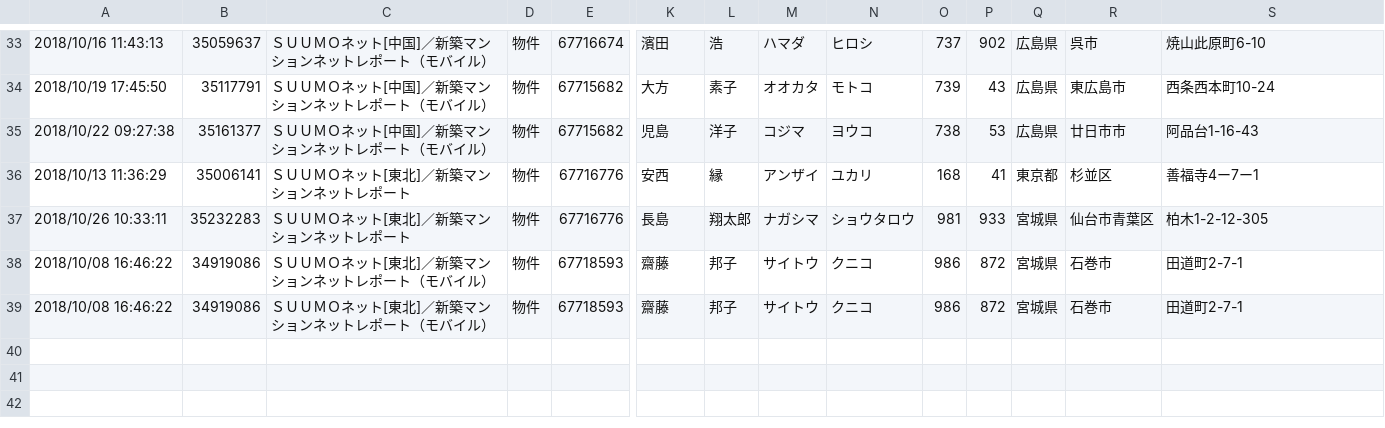
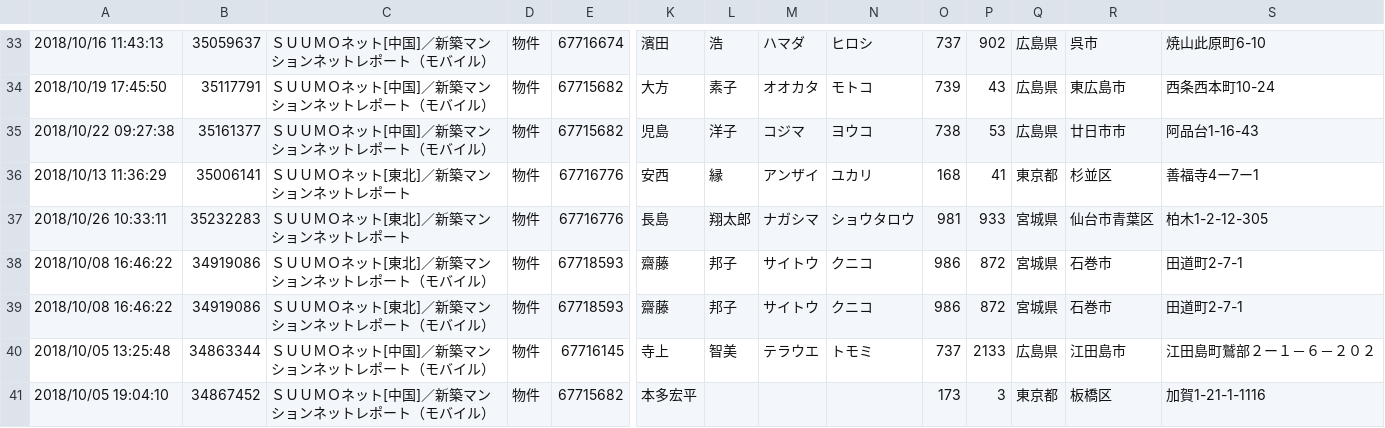
Before and after one commit to phamchi/test, a CSV file: test.csv, drawn as a sheet; only a part is shown, gaps mark what is left out; rows hold the shown columns only; the diff names each change by its address in the sheet, - before the commit and + after, or states it on an @@ line.

```diff
--- a/test.csv
+++ b/test.csv
+row 40: 2018/10/05 13:25:48 | 34863344 | ＳＵＵＭＯネット[中国]／新築マンションネットレポート（モバイル） | 物件 | 67716145 | 寺上 | 智美 | テラウエ | トモミ | 737 | 2133 | 広島県 | 江田島市 | 江田島町鷲部２ー１－６－２０２
+row 41: 2018/10/05 19:04:10 | 34867452 | ＳＵＵＭＯネット[中国]／新築マンションネットレポート（モバイル） | 物件 | 67715682 | 本多宏平 |  |  |  | 173 | 3 | 東京都 | 板橋区 | 加賀1-21-1-1116
```
